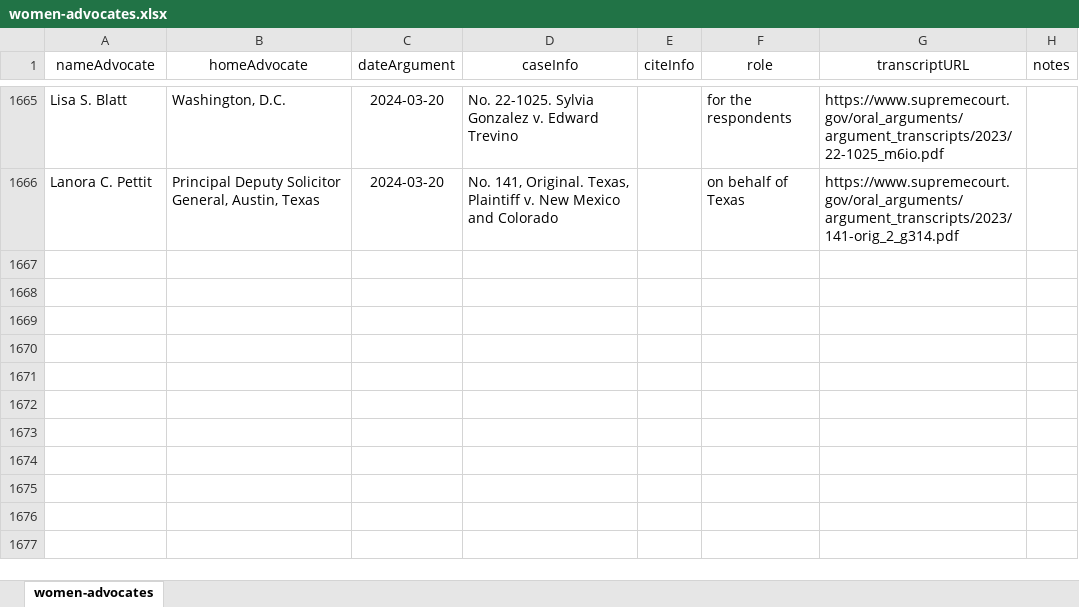
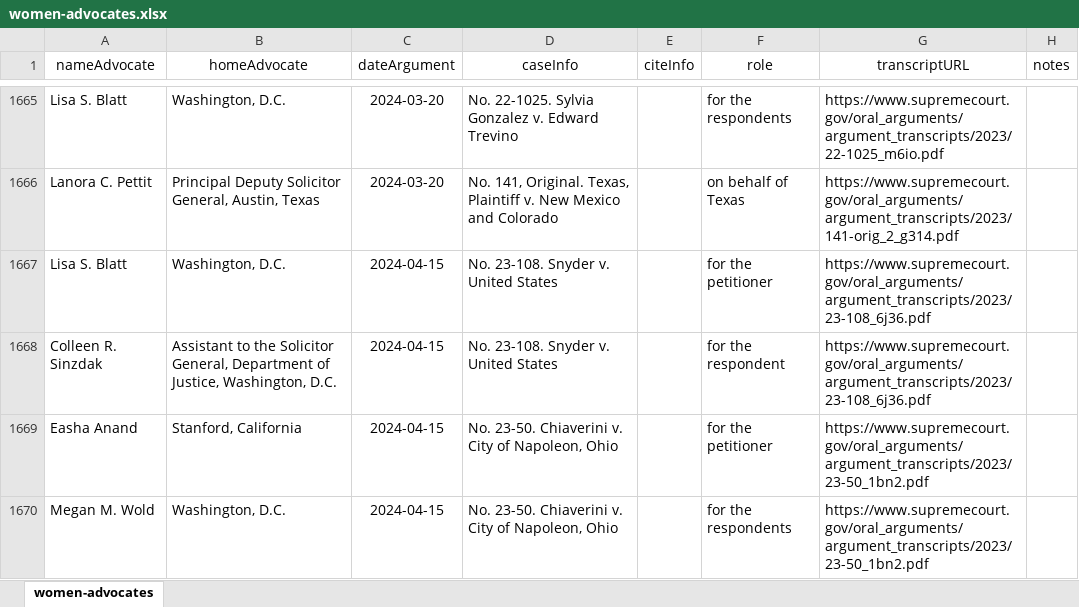
Before and after one commit to jeffpar/lonedissent, an Excel workbook: sources/ld/women-advocates.xlsx, sheet women-advocates, drawn as a sheet; only a part is shown, gaps mark what is left out; values as stored, in another font and other column widths than the file's, no borders; the diff names each change by its address in the sheet, - before the commit and + after, or states it on an @@ line.

```diff
--- a/sources/ld/women-advocates.xlsx (sheet women-advocates)
+++ b/sources/ld/women-advocates.xlsx (sheet women-advocates)
+row 1667: Lisa S. Blatt | Washington, D.C. | 2024-04-15 | No. 23-108. Snyder v. United States |  | for the petitioner | https://www.supremecourt.gov/oral_arguments/argument_transcripts/2023/23-108_6j36.pdf
+row 1668: Colleen R. Sinzdak | Assistant to the Solicitor General, Department of Justice, Washington, D.C. | 2024-04-15 | No. 23-108. Snyder v. United States |  | for the respondent | https://www.supremecourt.gov/oral_arguments/argument_transcripts/2023/23-108_6j36.pdf
+row 1669: Easha Anand | Stanford, California | 2024-04-15 | No. 23-50. Chiaverini v. City of Napoleon, Ohio |  | for the petitioner | https://www.supremecourt.gov/oral_arguments/argument_transcripts/2023/23-50_1bn2.pdf
+row 1670: Megan M. Wold | Washington, D.C. | 2024-04-15 | No. 23-50. Chiaverini v. City of Napoleon, Ohio |  | for the respondents | https://www.supremecourt.gov/oral_arguments/argument_transcripts/2023/23-50_1bn2.pdf
```
Also changed, not shown: 5 other files.
